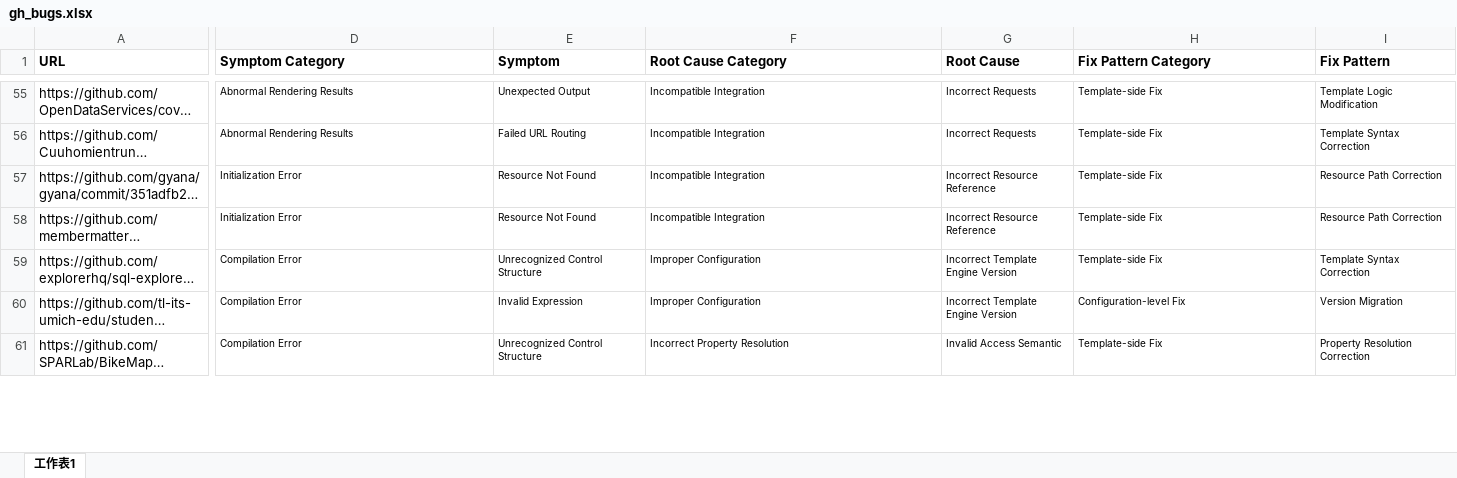
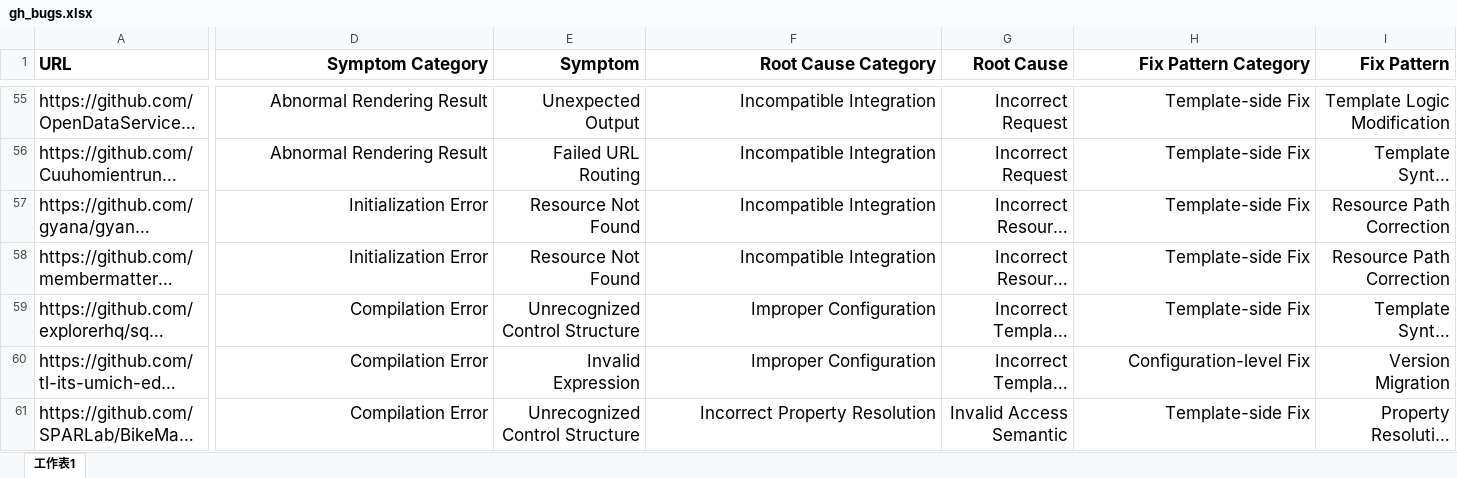
Before and after one commit to ROCK-SE/template-engine-bugs, an Excel workbook: Dataset/gh_bugs.xlsx, sheet 工作表1, drawn as a sheet; only a part is shown, gaps mark what is left out; long unchanged cells end in …; values as stored, in another font and other column widths than the file's, no borders; the diff covers the shown part only; the diff names each change by its address in the sheet, - before the commit and + after, or states it on an @@ line.

```diff
--- a/Dataset/gh_bugs.xlsx (sheet 工作表1)
+++ b/Dataset/gh_bugs.xlsx (sheet 工作表1)
@@ A1:I61 text size: larger @@
-D1:I61 alignment: left
+D1:I61 alignment: right
-D55:D56 (Symptom Category): Abnormal Rendering Results
+D55:D56 (Symptom Category): Abnormal Rendering Result
-G55:G56 (Root Cause): Incorrect Requests
+G55:G56 (Root Cause): Incorrect Request
```
Also changed, not shown: 90 edited cells and cell formats elsewhere in this sheet, Dataset/so_bugs.xlsx, 1 other file.
